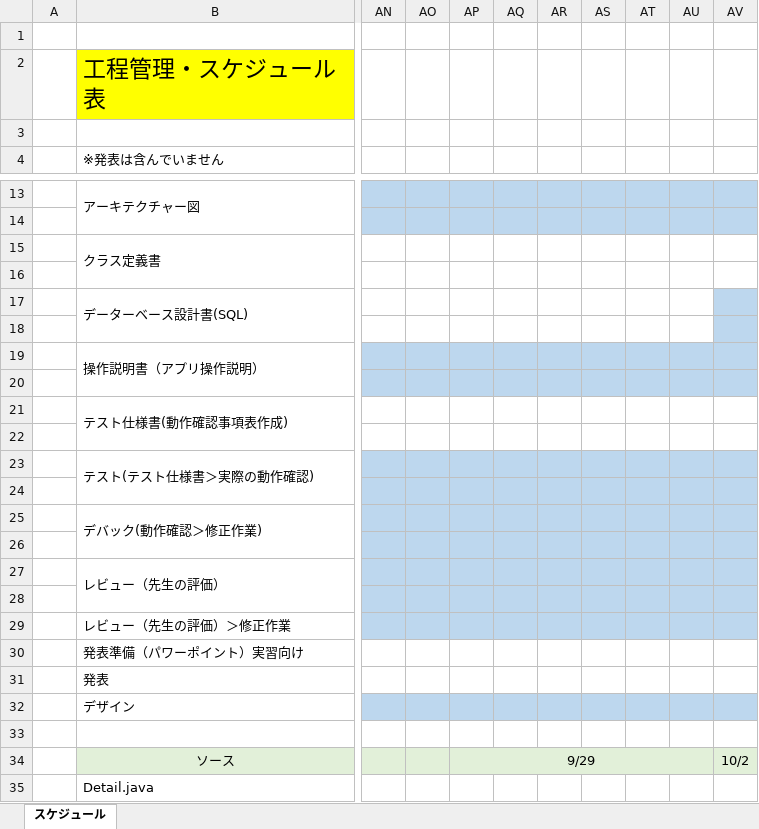
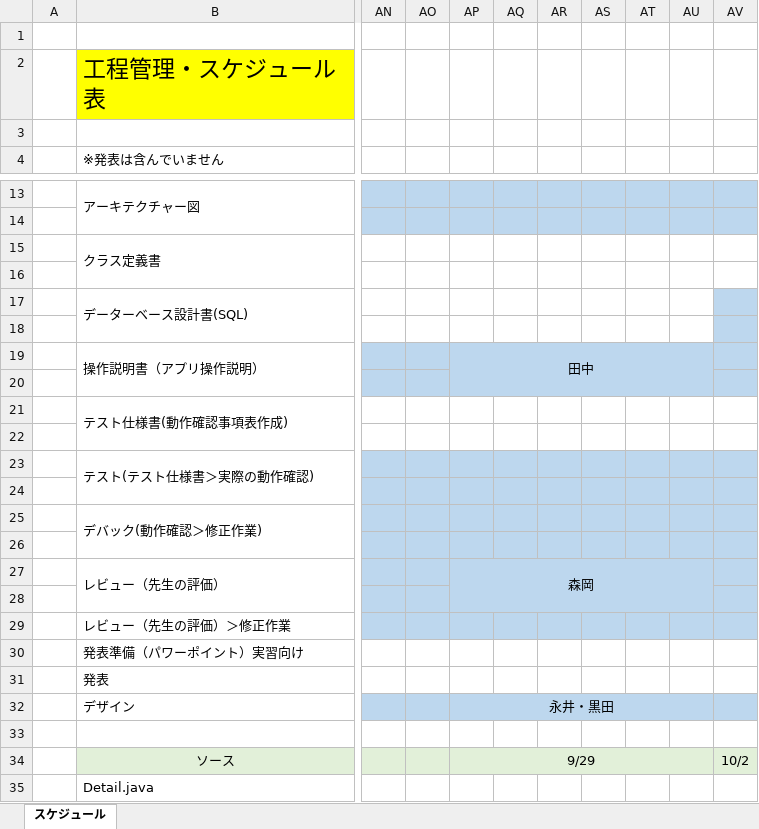
Before and after one commit to kou30/team_forest, an Excel workbook: document/工程表/工程管理(Forest).xlsx, sheet スケジュール, drawn as a sheet; only a part is shown, gaps mark what is left out; values as stored, in another font and other column widths than the file's, no borders; the diff names each change by its address in the sheet, - before the commit and + after, or states it on an @@ line.

Commit message:
9/29永井

```diff
--- a/document/工程表/工程管理(Forest).xlsx (sheet スケジュール)
+++ b/document/工程表/工程管理(Forest).xlsx (sheet スケジュール)
-AP19: (empty)
+AP19: 田中
+AP19:AU20 merged
-AP27: (empty)
+AP27: 森岡
+AP27:AU28 merged
-AP32: (empty)
+AP32: 永井・黒田
+AP32:AU32 merged
```
